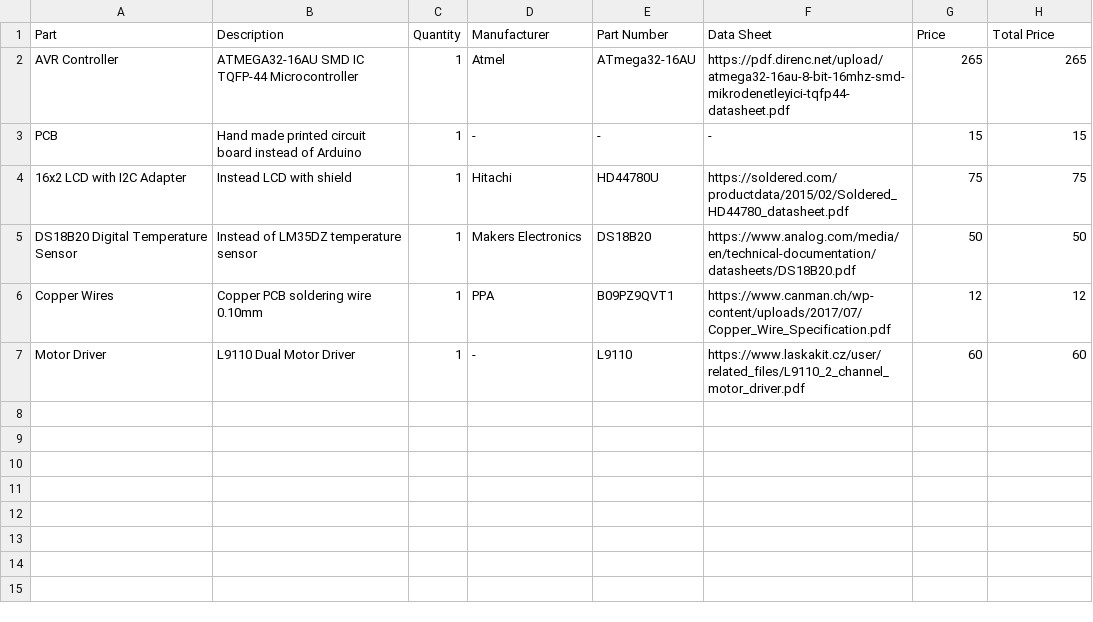
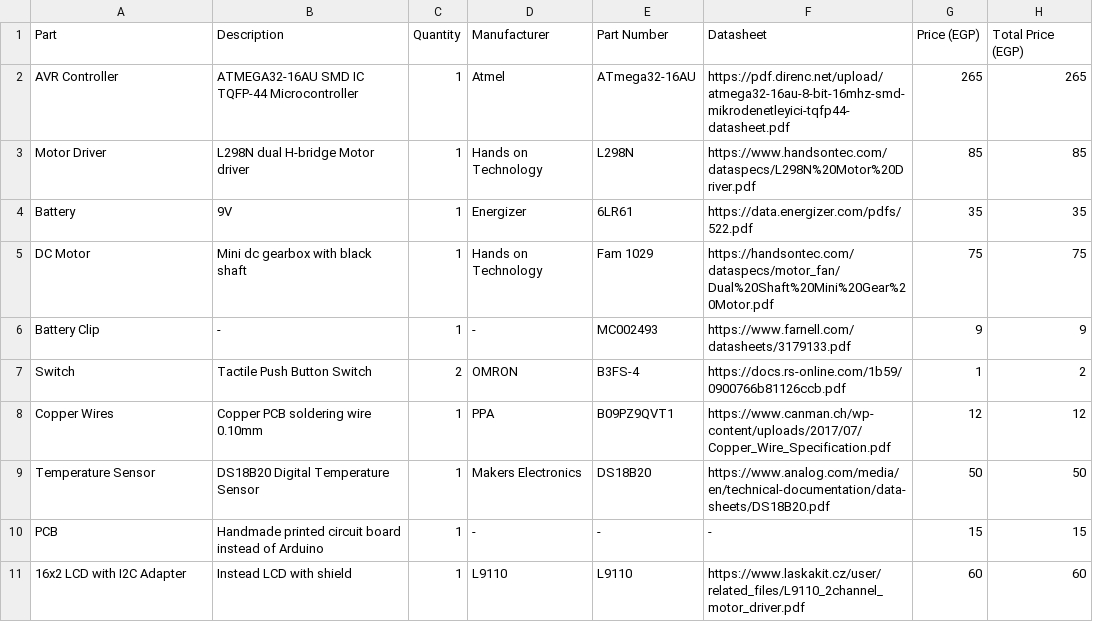
Before and after one commit to zeinaa19/embedded-final-assignment-, a CSV file: optimized BOM.csv, drawn as a sheet; removed rows and columns are numbered as before the commit, all else as after; the diff names each change by its address in the sheet, - before the commit and + after, or states it on an @@ line.

Commit message:
Update optimized BOM.csv

```diff
--- a/optimized BOM.csv
+++ b/optimized BOM.csv
-F1: Data Sheet
+F1: Datasheet
-G1: Price
+G1: Price (EGP)
-H1: Total Price
+H1: Total Price (EGP)
-row 3: PCB | Hand made printed circuit board instead of Arduino | 1 | - | - | - | 15 | 15
-row 4: 16x2 LCD with I2C Adapter | Instead LCD with shield | 1 | Hitachi | HD44780U | https://soldered.com/productdata/2015/02/Soldered_HD44780_datasheet.pdf | 75 | 75
-row 5: DS18B20 Digital Temperature Sensor | Instead of LM35DZ temperature sensor | 1 | Makers Electronics | DS18B20 | https://www.analog.com/media/en/technical-documentation/datasheets/DS18B20.pdf | 50 | 50
+row 3: Motor Driver | L298N dual H-bridge Motor driver | 1 | Hands on Technology | L298N | https://www.handsontec.com/dataspecs/L298N%20Motor%20Driver.pdf | 85 | 85
+row 4: Battery | 9V | 1 | Energizer | 6LR61 | https://data.energizer.com/pdfs/522.pdf | 35 | 35
+row 5: DC Motor | Mini dc gearbox with black shaft | 1 | Hands on Technology | Fam 1029 | https://handsontec.com/dataspecs/motor_fan/Dual%20Shaft%20Mini%20Gear%20Motor.pdf | 75 | 75
+row 6: Battery Clip | - | 1 | - | MC002493 | https://www.farnell.com/datasheets/3179133.pdf | 9 | 9
+row 7: Switch | Tactile Push Button Switch | 2 | OMRON | B3FS-4 | https://docs.rs-online.com/1b59/0900766b81126ccb.pdf | 1 | 2
+row 9: Temperature Sensor | DS18B20 Digital Temperature Sensor | 1 | Makers Electronics | DS18B20 | https://www.analog.com/media/en/technical-documentation/data-sheets/DS18B20.pdf | 50 | 50
+row 10: PCB | Handmade printed circuit board instead of Arduino | 1 | - | - | - | 15 | 15
-A11 (Part): Motor Driver
+A11 (Part): 16x2 LCD with I2C Adapter
-B11 (Description): L9110 Dual Motor Driver
+B11 (Description): Instead LCD with shield
-D11 (Manufacturer): -
+D11 (Manufacturer): L9110
-F11 (Datasheet): https://www.laskakit.cz/user/related_files/L9110_2_channel_motor_driver.pdf
+F11 (Datasheet): https://www.laskakit.cz/user/related_files/L9110_2channel_motor_driver.pdf
```
